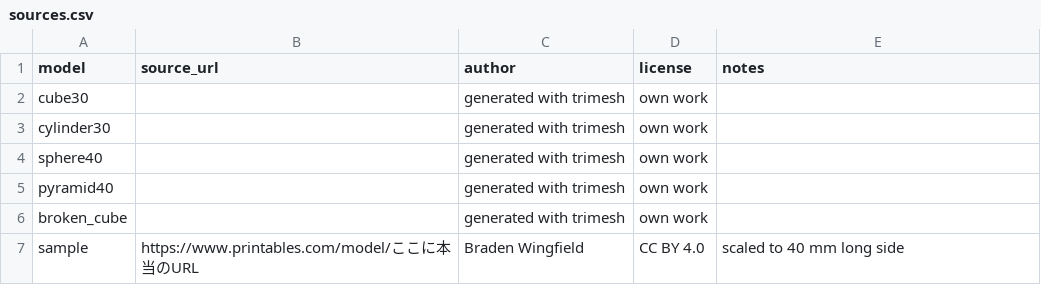
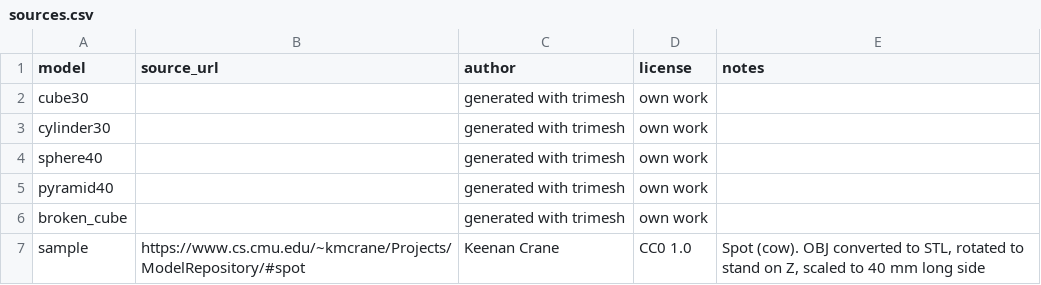
Before and after one commit to susi0099/porous-generator, a CSV file: models/sources.csv, drawn as a sheet.

Commit message:
Replace sample model with Spot (CC0, Keenan Crane)

```diff
--- a/models/sources.csv
+++ b/models/sources.csv
@@ -6,2 +6,2 @@ pyramid40,,generated with trimesh,own work,
 broken_cube,,generated with trimesh,own work,
-sample,https://www.printables.com/model/ここに本当のURL,Braden Wingfield,CC BY 4.0,scaled to 40 mm long side
+sample,https://www.cs.cmu.edu/~kmcrane/Projects/ModelRepository/#spot,Keenan Crane,CC0 1.0,"Spot (cow). OBJ converted to STL, rotated to stand on Z, scaled to 40 mm long side"
```
Also changed, not shown: 1 other file.
